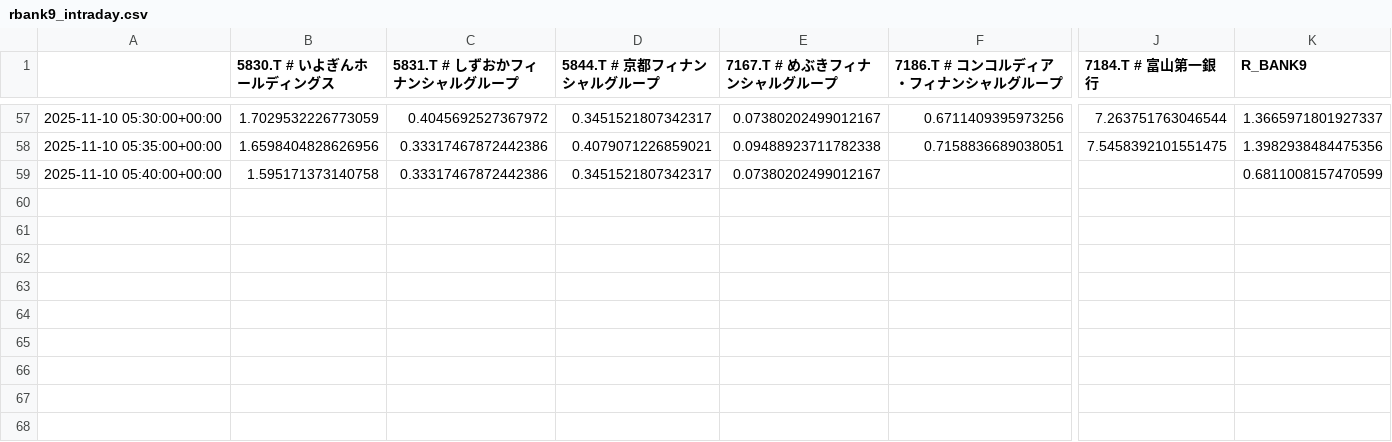
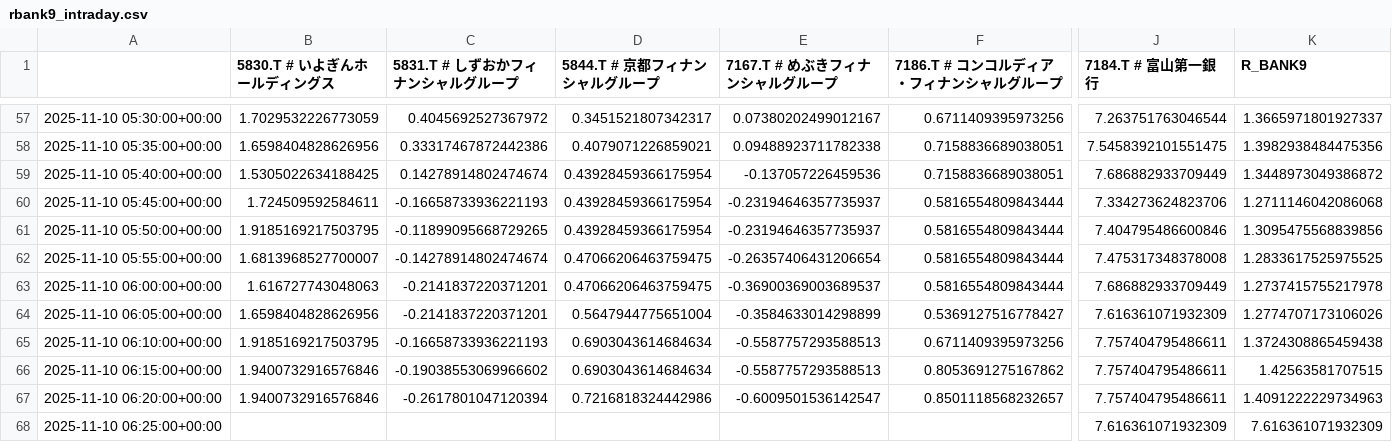
Before and after one commit to SakuraIndex/R-BANK9, a CSV file: docs/outputs/rbank9_intraday.csv, drawn as a sheet; only a part is shown, gaps mark what is left out; rows hold the shown columns only; the diff covers the shown part only; the diff names each change by its address in the sheet, - before the commit and + after, or states it on an @@ line.

```diff
--- a/docs/outputs/rbank9_intraday.csv
+++ b/docs/outputs/rbank9_intraday.csv
-B59 (5830.T # いよぎんホールディングス): 1.595171373140758
+B59 (5830.T # いよぎんホールディングス): 1.5305022634188425
-C59 (5831.T # しずおかフィナンシャルグループ): 0.33317467872442386
+C59 (5831.T # しずおかフィナンシャルグループ): 0.14278914802474674
-D59 (5844.T # 京都フィナンシャルグループ): 0.3451521807342317
+D59 (5844.T # 京都フィナンシャルグループ): 0.43928459366175954
-E59 (7167.T # めぶきフィナンシャルグループ): 0.07380202499012167
+E59 (7167.T # めぶきフィナンシャルグループ): -0.137057226459536
-F59 (7186.T # コンコルディア・フィナンシャルグループ): (empty)
+F59 (7186.T # コンコルディア・フィナンシャルグループ): 0.7158836689038051
-J59 (7184.T # 富山第一銀行): (empty)
+J59 (7184.T # 富山第一銀行): 7.686882933709449
-K59 (R_BANK9): 0.6811008157470599
+K59 (R_BANK9): 1.3448973049386872
+row 60: 2025-11-10 05:45:00+00:00 | 1.724509592584611 | -0.16658733936221193 | 0.43928459366175954 | -0.23194646357735937 | 0.5816554809843444 | 7.334273624823706 | 1.2711146042086068
+row 61: 2025-11-10 05:50:00+00:00 | 1.9185169217503795 | -0.11899095668729265 | 0.43928459366175954 | -0.23194646357735937 | 0.5816554809843444 | 7.404795486600846 | 1.3095475568839856
+row 62: 2025-11-10 05:55:00+00:00 | 1.6813968527700007 | -0.14278914802474674 | 0.47066206463759475 | -0.26357406431206654 | 0.5816554809843444 | 7.475317348378008 | 1.2833617525975525
+row 63: 2025-11-10 06:00:00+00:00 | 1.616727743048063 | -0.2141837220371201 | 0.47066206463759475 | -0.36900369003689537 | 0.5816554809843444 | 7.686882933709449 | 1.2737415755217978
+row 64: 2025-11-10 06:05:00+00:00 | 1.6598404828626956 | -0.2141837220371201 | 0.5647944775651004 | -0.3584633014298899 | 0.5369127516778427 | 7.616361071932309 | 1.2774707173106026
+row 65: 2025-11-10 06:10:00+00:00 | 1.9185169217503795 | -0.16658733936221193 | 0.6903043614684634 | -0.5587757293588513 | 0.6711409395973256 | 7.757404795486611 | 1.3724308865459438
+row 66: 2025-11-10 06:15:00+00:00 | 1.9400732916576846 | -0.19038553069966602 | 0.6903043614684634 | -0.5587757293588513 | 0.8053691275167862 | 7.757404795486611 | 1.42563581707515
+row 67: 2025-11-10 06:20:00+00:00 | 1.9400732916576846 | -0.2617801047120394 | 0.7216818324442986 | -0.6009501536142547 | 0.8501118568232657 | 7.757404795486611 | 1.4091222229734963
+row 68: 2025-11-10 06:25:00+00:00 |  |  |  |  |  | 7.616361071932309 | 7.616361071932309
```
Also changed, not shown: 3 edited cells elsewhere in this file, 6 other files.
